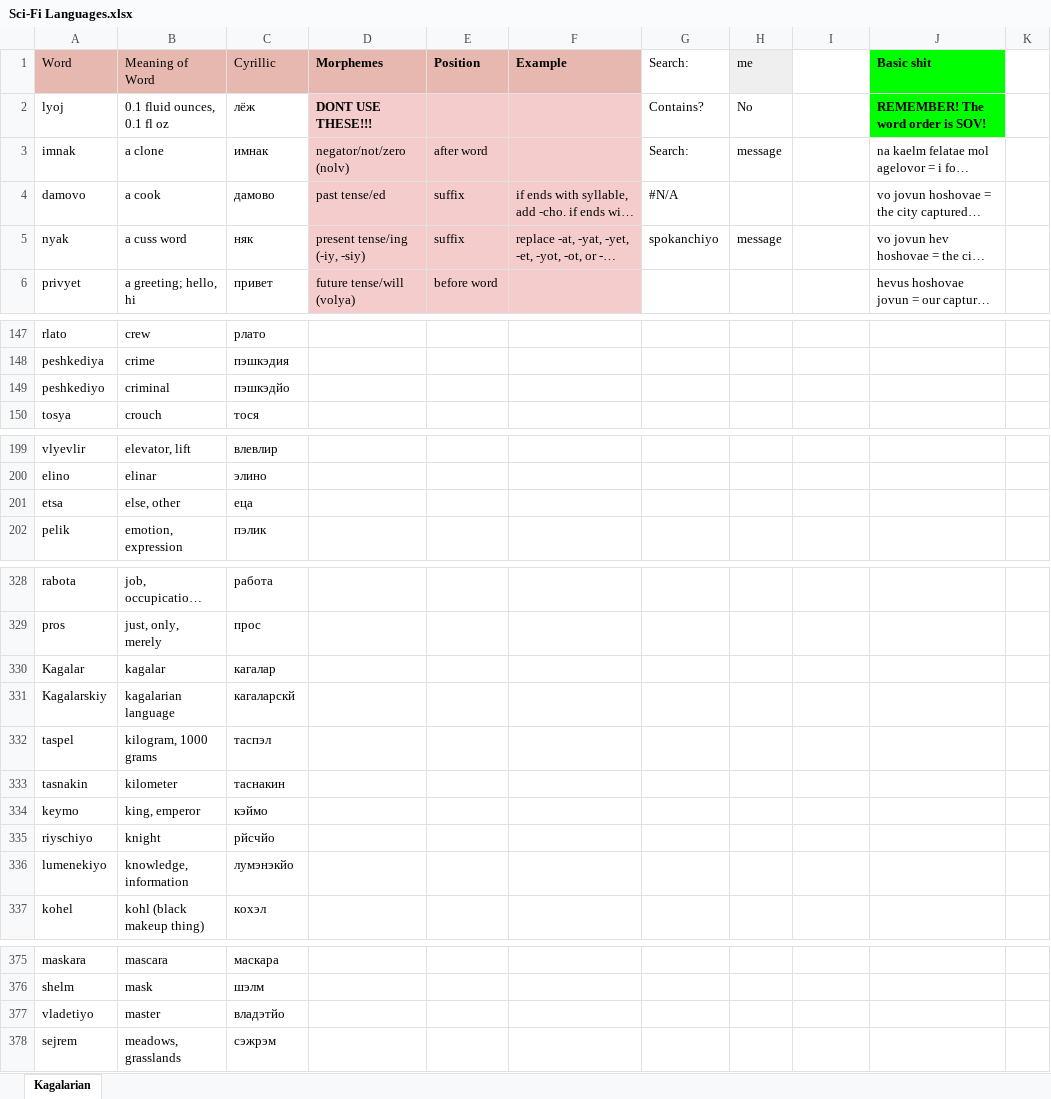
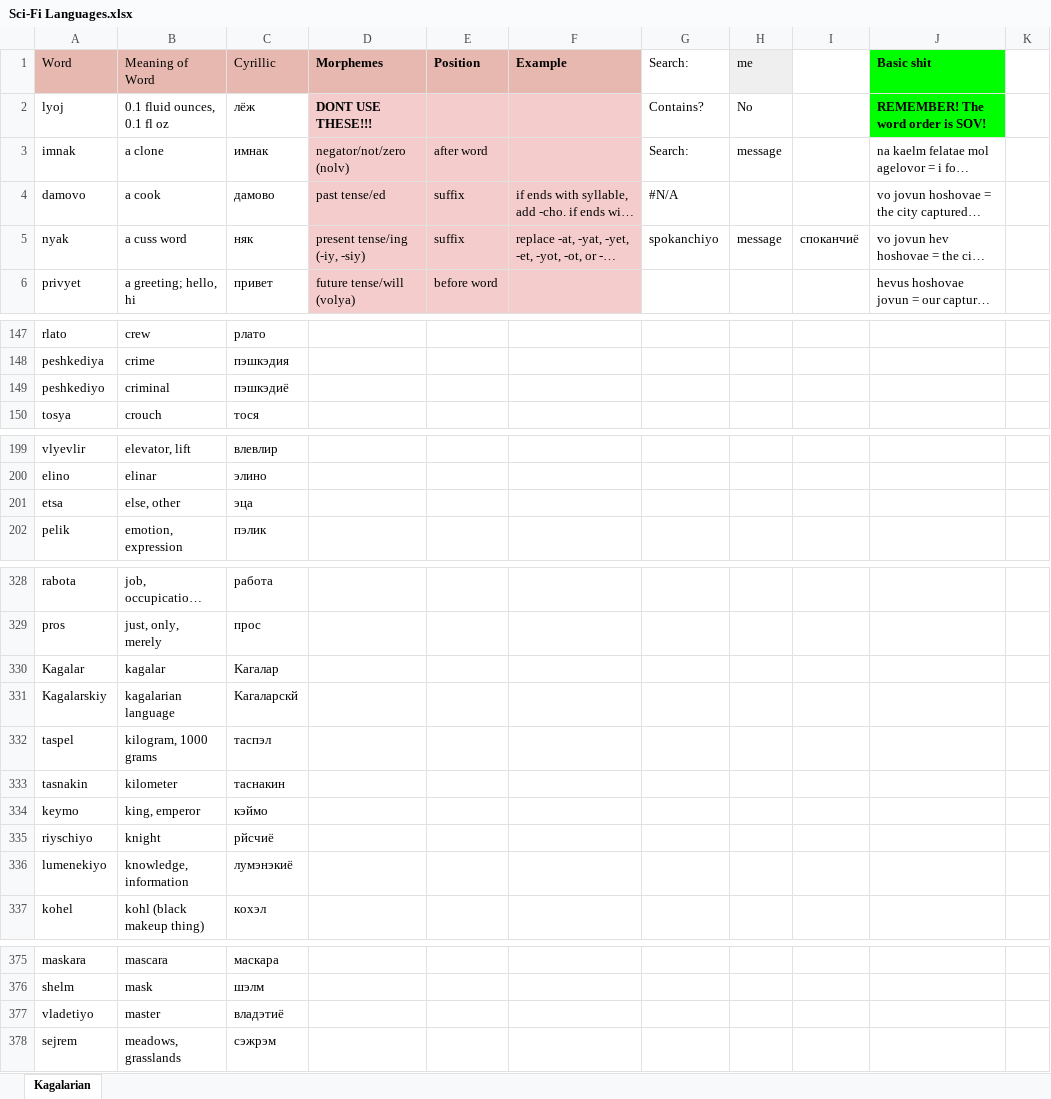
Before and after one commit to Oneo64/Starlattice, an Excel workbook: Conlangs/Sci-Fi Languages.xlsx, sheet Kagalarian, drawn as a sheet; only a part is shown, gaps mark what is left out; long unchanged cells end in …; values as stored, in another font and other column widths than the file's, no borders; charts and pictures not drawn; the diff covers the shown part only; the diff names each change by its address in the sheet, - before the commit and + after, or states it on an @@ line.

Commit message:
Update Sci-Fi Languages.xlsx

```diff
--- a/Conlangs/Sci-Fi Languages.xlsx (sheet Kagalarian)
+++ b/Conlangs/Sci-Fi Languages.xlsx (sheet Kagalarian)
-I5: (empty)
+I5: споканчиё
-C149 (Cyrillic): пэшкэдйо
+C149 (Cyrillic): пэшкэдиё
-C201 (Cyrillic): еца
+C201 (Cyrillic): эца
-C330 (Cyrillic): кагалар
+C330 (Cyrillic): Kагалар
-C331 (Cyrillic): кагаларскй
+C331 (Cyrillic): Kагаларскй
-C335 (Cyrillic): рйсчйо
+C335 (Cyrillic): рйсчиё
-C336 (Cyrillic): лумэнэкйо
+C336 (Cyrillic): лумэнэкиё
-C377 (Cyrillic): владэтйо
+C377 (Cyrillic): владэтиё
```
Also changed, not shown: 2 edited cells elsewhere in this sheet.
